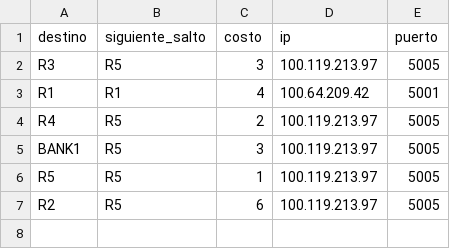
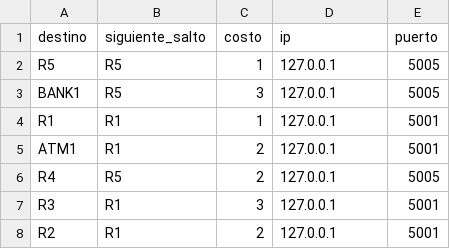
Before and after one commit to Javier-Espana/Lab3-REDES, a CSV file: output/R6_nodo_tabla_enrutamiento.csv, drawn as a sheet.

```diff
--- a/output/R6_nodo_tabla_enrutamiento.csv
+++ b/output/R6_nodo_tabla_enrutamiento.csv
@@ -1,7 +1,8 @@
 destino,siguiente_salto,costo,ip,puerto
-R3,R5,3,100.119.213.97,5005
-R1,R1,4,100.64.209.42,5001
-R4,R5,2,100.119.213.97,5005
-BANK1,R5,3,100.119.213.97,5005
-R5,R5,1,100.119.213.97,5005
-R2,R5,6,100.119.213.97,5005
+R5,R5,1,127.0.0.1,5005
+BANK1,R5,3,127.0.0.1,5005
+R1,R1,1,127.0.0.1,5001
+ATM1,R1,2,127.0.0.1,5001
+R4,R5,2,127.0.0.1,5005
+R3,R1,3,127.0.0.1,5001
+R2,R1,2,127.0.0.1,5001
```
Also changed, not shown: output/R3_nodo_tabla_enrutamiento.csv, output/R4_nodo_tabla_enrutamiento.csv, 22 other files.
